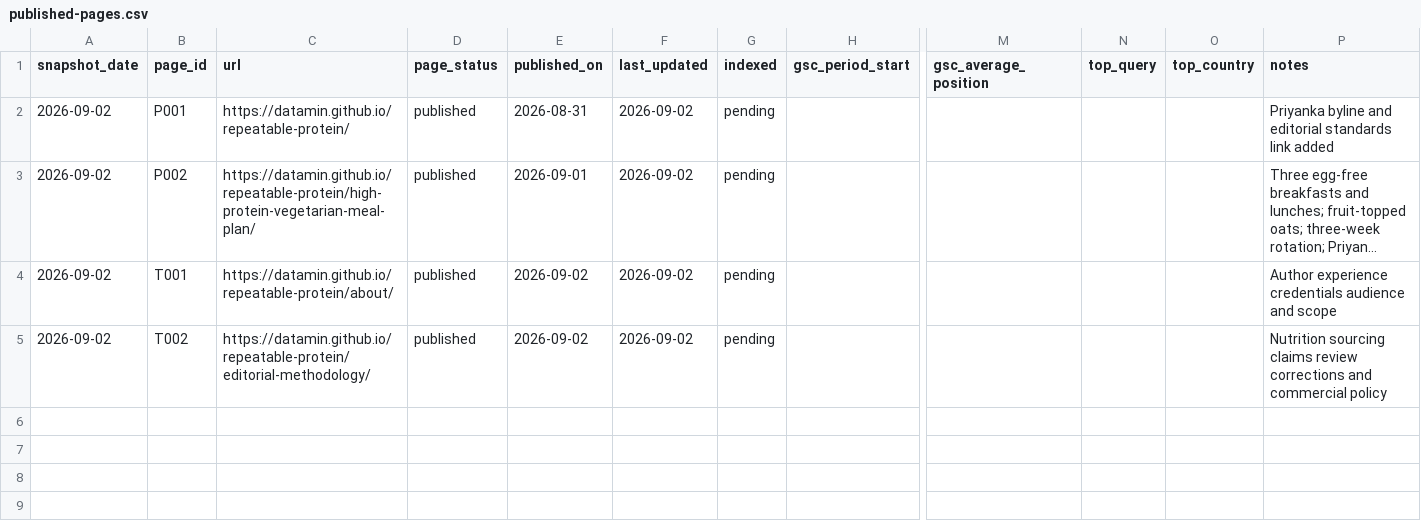
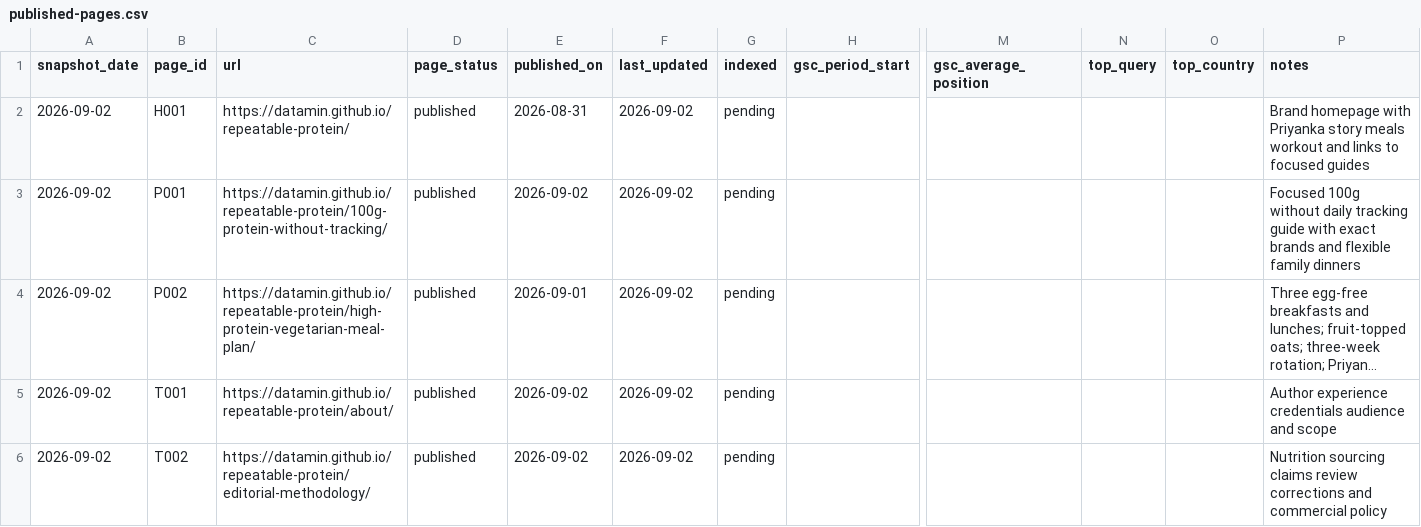
Before and after one commit to datamin/repeatable-protein, a CSV file: status/published-pages.csv, drawn as a sheet; only a part is shown, gaps mark what is left out; long unchanged cells end in …; addresses are those after the commit; rows hold the shown columns only; the diff names each change by its address in the sheet, - before the commit and + after, or states it on an @@ line.

Commit message:
Add 100g protein without tracking guide

```diff
--- a/status/published-pages.csv
+++ b/status/published-pages.csv
+row 2: 2026-09-02 | H001 | https://datamin.github.io/repeatable-protein/ | published | 2026-08-31 | 2026-09-02 | pending |  |  |  |  | Brand homepage with Priyanka story meals workout and links to focused guides
-C3 (url): https://datamin.github.io/repeatable-protein/
+C3 (url): https://datamin.github.io/repeatable-protein/100g-protein-without-tracking/
-E3 (published_on): 2026-08-31
+E3 (published_on): 2026-09-02
-P3 (notes): Priyanka byline and editorial standards link added
+P3 (notes): Focused 100g without daily tracking guide with exact brands and flexible family dinners
```
Also changed, not shown: plan/page-roadmap.csv, 4 other files.
